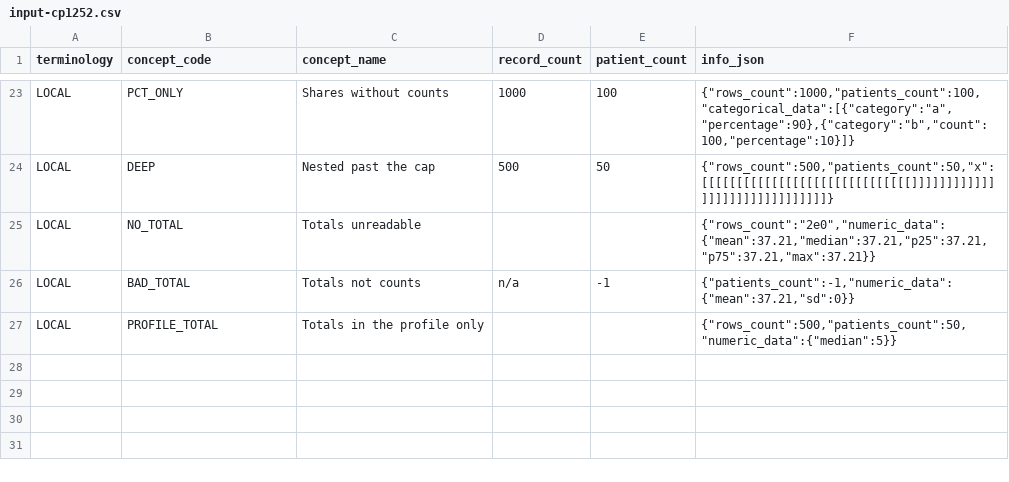
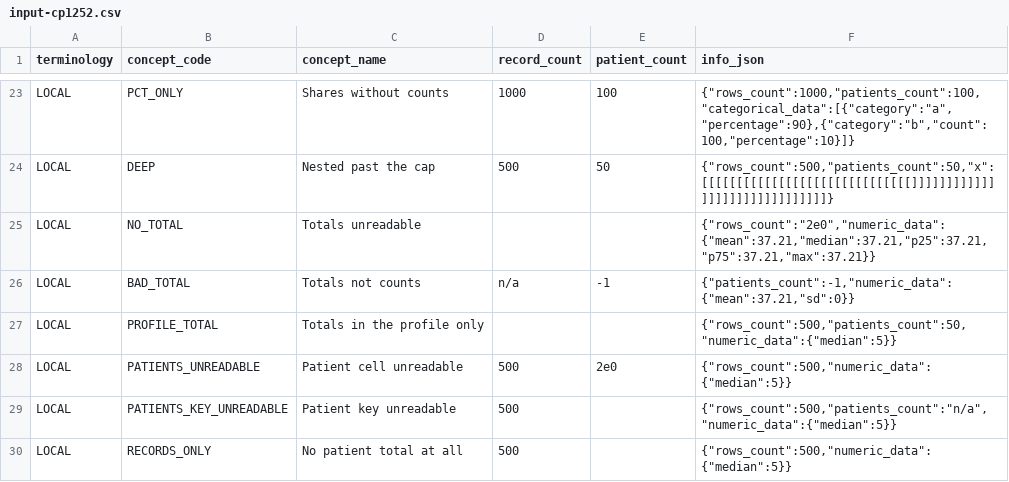
Before and after one commit to BorisDelange/Linkr, a CSV file: apps/web/src/lib/concept-mapping/__fixtures__/export-masking/input-cp1252.csv, drawn as a sheet; only a part is shown, gaps mark what is left out.

Commit message:
Security: a server-file import never reads another project's bound folders; paths compared by identity and copied from the file actually checked; WebSockets refused after accept with a real code; terminals closed on token clear, other-tab logout and expired credentials; masking requires every present patient total to read at least k
- Import scope from the DB: the nearest bound folder above a file decides; another project's folder is refused (403) and hidden in the picker, own or shared folders stay allowed.
- System dirs, data dir and bound folders compared by (st_dev, st_ino), so a case variant on macOS/Windows no longer slips past; the source is opened once (O_NOFOLLOW, fstat, fd path re-checked) and copied from that fd.
- Alembic fileConfig keeps existing loggers, so deferred-work and glob-file warnings reach production logs.
- Static completion lock released by a done callback, 10 s timeout on a hung jedi.
- ETL ambiguous-name check scoped per statement; FROM inside EXTRACT/SUBSTRING/TRIM/OVERLAY/POSITION and IS DISTINCT FROM ignored.
- Deferred IDE copy notifies once, after the file exists.
- alias_key migration re-runs the duplicate rename before adding the constraint.

```diff
--- a/apps/web/src/lib/concept-mapping/__fixtures__/export-masking/input-cp1252.csv
+++ b/apps/web/src/lib/concept-mapping/__fixtures__/export-masking/input-cp1252.csv
@@ -27 +27,4 @@ LOCAL,BAD_TOTAL,Totals not counts,n/a,-1,"{""patients_count"":-1,""numeric_data"
 LOCAL,PROFILE_TOTAL,Totals in the profile only,,,"{""rows_count"":500,""patients_count"":50,""numeric_data"":{""median"":5}}"
+LOCAL,PATIENTS_UNREADABLE,Patient cell unreadable,500,2e0,"{""rows_count"":500,""numeric_data"":{""median"":5}}"
+LOCAL,PATIENTS_KEY_UNREADABLE,Patient key unreadable,500,,"{""rows_count"":500,""patients_count"":""n/a"",""numeric_data"":{""median"":5}}"
+LOCAL,RECORDS_ONLY,No patient total at all,500,,"{""rows_count"":500,""numeric_data"":{""median"":5}}"
```
Also changed, not shown: apps/web/src/lib/concept-mapping/__fixtures__/export-masking/expected.csv, apps/web/src/lib/concept-mapping/__fixtures__/export-masking/input.csv, 25 other files.
